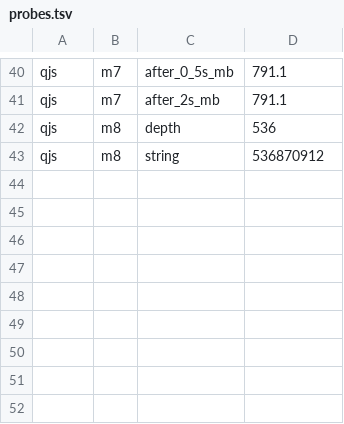
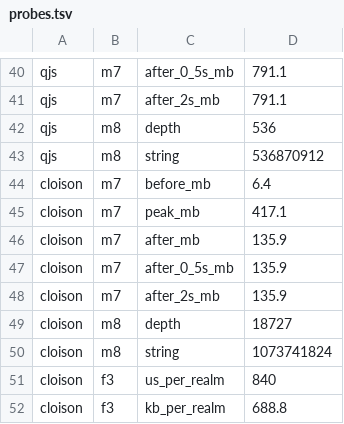
Before and after one commit to cesar-kunz/cloison, a TSV file: bench/compare/probes.tsv, drawn as a sheet; only a part is shown, gaps mark what is left out.

Commit message:
Refresh the benchmarks' figures
Octane, the empty script, the 15 web apps and the other comparison
scripts (compile, gcgen, m3, probes) run again for cloison after the
builtins' changes; the other engines' rows are those of 2026-11-11.
The README's chart (the bench branch) is redrawn from today's runs.

Web apps, geomean wall time: 51.1 -> 47.4 s with the JIT, 64.4 ->
61.2 s without, 1.09 times V8's Ignition (1.04 before); CyberChef
24 -> 17 s. Peak RSS 466 -> 463 MB with the JIT, 409 -> 407 MB
without. Octane is level: 7,493 without a JIT, 29,719 with it, a
73 MB peak. The stripped binary is 6.5 MB (intl build 6.7 MB).

```diff
--- a/bench/compare/probes.tsv
+++ b/bench/compare/probes.tsv
@@ -43 +43,10 @@ qjs	m8	depth	536
 qjs	m8	string	536870912
+cloison	m7	before_mb	6.4
+cloison	m7	peak_mb	417.1
+cloison	m7	after_mb	135.9
+cloison	m7	after_0_5s_mb	135.9
+cloison	m7	after_2s_mb	135.9
+cloison	m8	depth	18727
+cloison	m8	string	1073741824
+cloison	f3	us_per_realm	840
+cloison	f3	kb_per_realm	688.8
```
Also changed, not shown: bench/compare/compile.tsv, bench/compare/m3.tsv, 8 other files.
